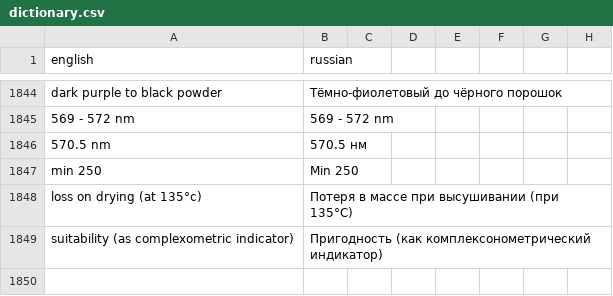
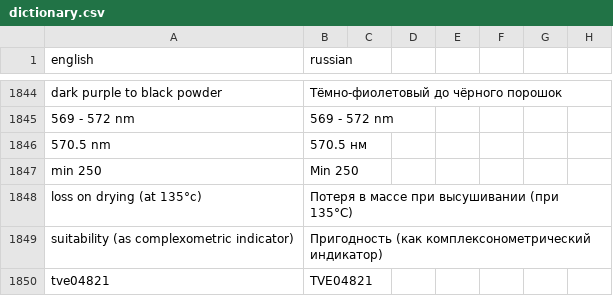
Before and after one commit to isabellehex/coa-translator, a CSV file: dictionary.csv, drawn as a sheet; only a part is shown, gaps mark what is left out.

```diff
--- a/dictionary.csv
+++ b/dictionary.csv
@@ -1849 +1849,2 @@ loss on drying (at 135°c);Потеря в массе при высушиван
 suitability (as complexometric indicator);Пригодность (как комплексонометрический индикатор)
+tve04821;TVE04821
```
